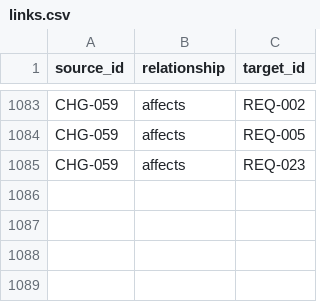
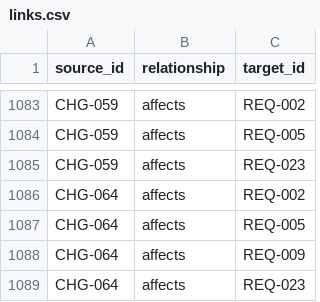
Before and after one commit to Romanof123/JNOX, a CSV file: trace/links.csv, drawn as a sheet; only a part is shown, gaps mark what is left out; the diff names each change by its address in the sheet, - before the commit and + after, or states it on an @@ line.

Commit message:
Compare compiler optimization on the same reservation handoff source

```diff
--- a/trace/links.csv
+++ b/trace/links.csv
+row 1086: CHG-064 | affects | REQ-002
+row 1087: CHG-064 | affects | REQ-005
+row 1088: CHG-064 | affects | REQ-009
+row 1089: CHG-064 | affects | REQ-023
```
Also changed, not shown: 4 other files.
